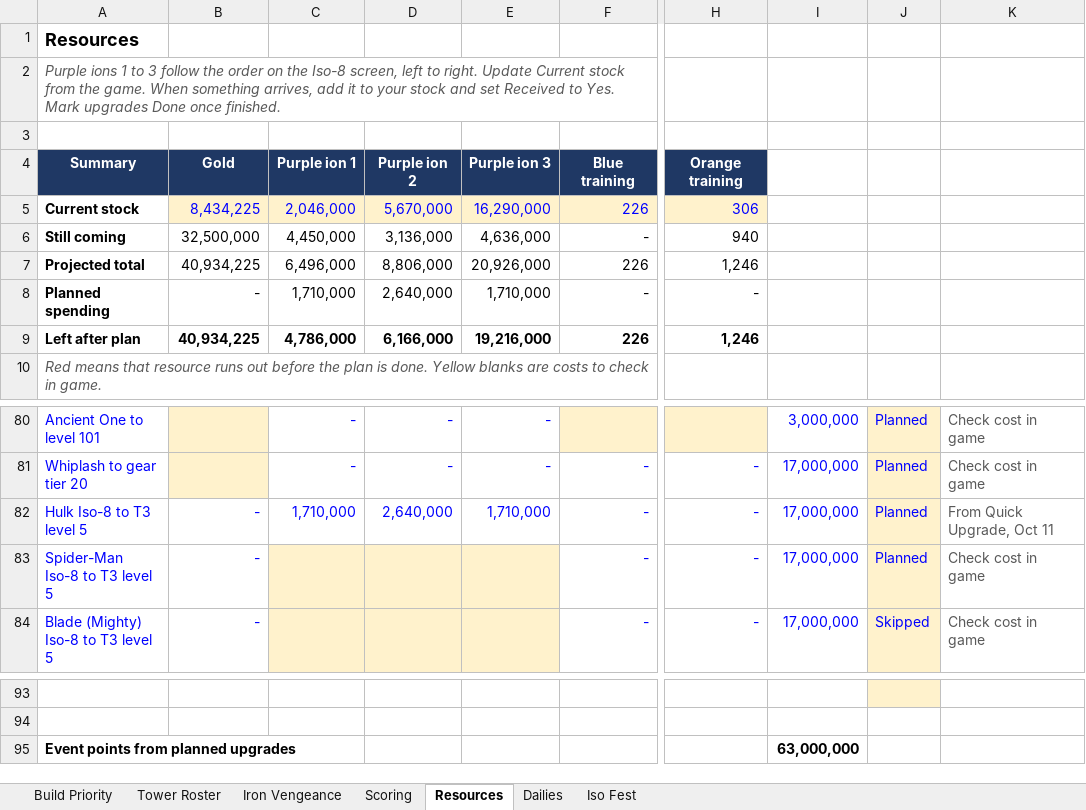
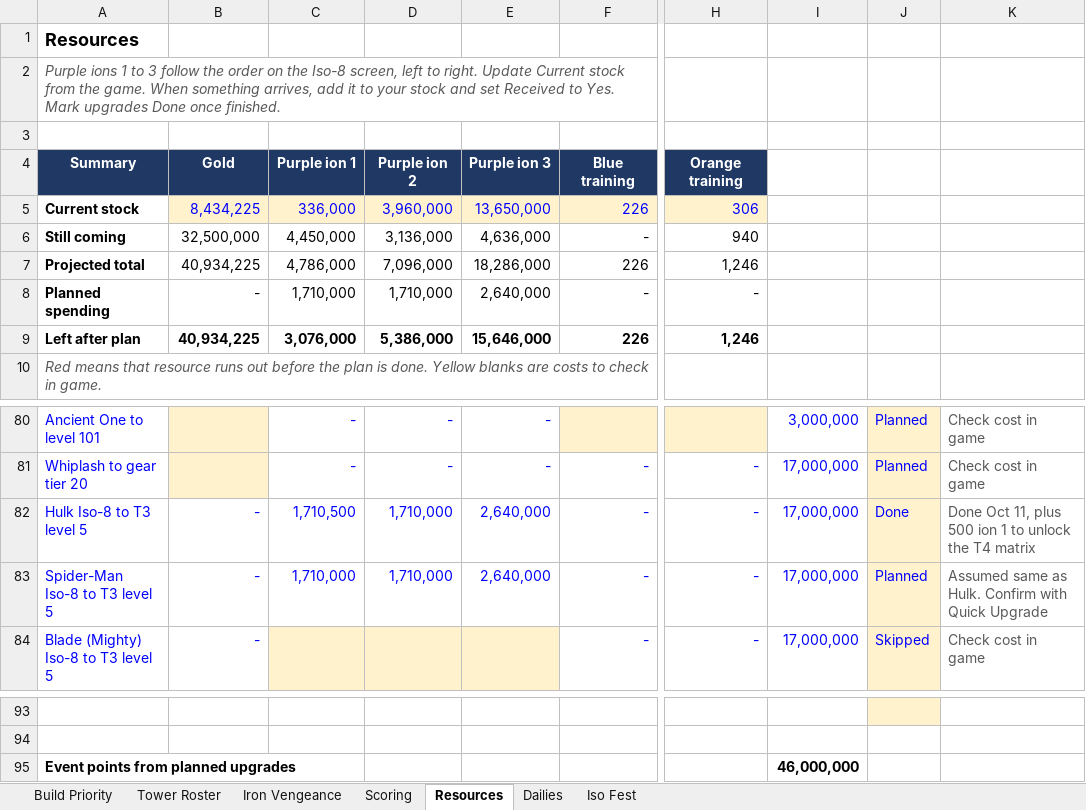
Before and after one commit to mansaalman01-maker/Marvel-Strike-Force-Planning, an Excel workbook: Event_Tracker.xlsx, sheet Resources, drawn as a sheet; only a part is shown, gaps mark what is left out; values as stored, in another font and other column widths than the file's, no borders; conditional formats not drawn; the diff names each change by its address in the sheet, - before the commit and + after, or states it on an @@ line.

```diff
--- a/Event_Tracker.xlsx (sheet Resources)
+++ b/Event_Tracker.xlsx (sheet Resources)
-C5: 2,046,000
+C5: 336,000
-D5: 5,670,000
+D5: 3,960,000
-E5: 16,290,000
+E5: 13,650,000
-C7: 6,496,000
+C7: 4,786,000
-D7: 8,806,000
+D7: 7,096,000
-E7: 20,926,000
+E7: 18,286,000
-D8: 2,640,000
+D8: 1,710,000
-E8: 1,710,000
+E8: 2,640,000
-C9: 4,786,000
+C9: 3,076,000
-D9: 6,166,000
+D9: 5,386,000
-E9: 19,216,000
+E9: 15,646,000
-C82: 1,710,000
+C82: 1,710,500
-D82: 2,640,000
+D82: 1,710,000
-E82: 1,710,000
+E82: 2,640,000
-J82: Planned
+J82: Done
-K82: From Quick Upgrade, Oct 11
+K82: Done Oct 11, plus 500 ion 1 to unlock the T4 matrix
-C83: (empty)
+C83: 1,710,000
-C83:E83 fill: #FFF2CC
+C83:E83 fill: none
-D83: (empty)
+D83: 1,710,000
-E83: (empty)
+E83: 2,640,000
-K83: Check cost in game
+K83: Assumed same as Hulk. Confirm with Quick Upgrade
-I95: 63,000,000
+I95: 46,000,000
```
Also changed, not shown: sheet Build Priority, sheet Iso Fest, sheet Iron Vengeance.
